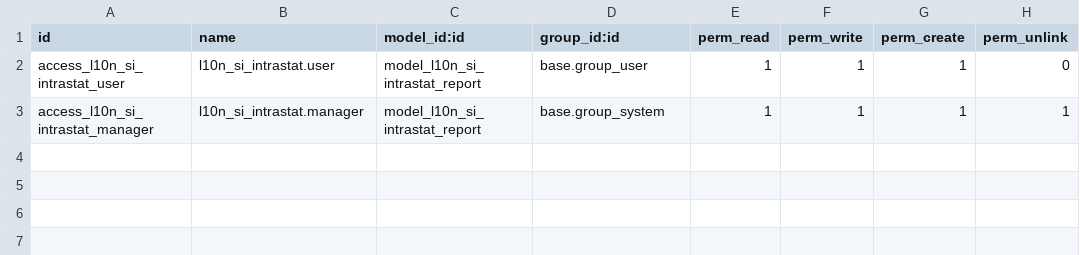
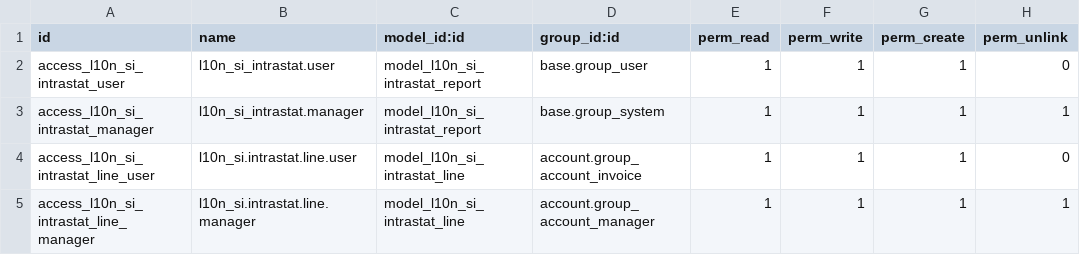
Before and after one commit to markec12345678/odoo, a CSV file: addons/l10n_si_intrastat/security/ir.model.access.csv, drawn as a sheet.

Commit message:
[FIX] Add missing ACL rules for 7 models across 5 SI/HR modules
Comprehensive integrity scan found 7 brand-new Model/TransientModel
classes that had NO ir.model.access.csv rows. Non-admin users could
not read, create, or write any records on these models - the modules
would appear broken for regular HR/Accounting users.

Fixed (each module's ACL CSV + manifest version bump 1.0.0 -> 1.0.1):

1. l10n_hr_evisitor  - CRITICAL: module had NO security/ dir at all.
   Added security/ir.model.access.csv with 6 rules covering all 3 new
   models:
     - l10n_hr.evisitor.accommodation     (user: read / mgr: full)
     - l10n_hr.evisitor.guest.registration (user: read+write+create / mgr: full)
     - l10n_hr.evisitor.log               (user: read / mgr: full)

2. l10n_si_bank_parser - missing rule for TransientModel
   l10n_si.bank.statement.import (the CAMT.053/MT940 import wizard).
   Account invoice group can now run the wizard.

3. l10n_si_hr_payroll_community - missing rule for new Model
   l10n_si.hr.contract (SI-specific contract: work hours, KMCP code,
   employment type). HR user can read/write/create; HR manager full.

4. l10n_si_intrastat - missing rule for new Model
   l10n_si.intrastat.line (per-line Intrastat declaration records).

5. l10n_si_vies_return - missing rule for new Model
   l10n_si.vies.line (per-line VIES declaration records).

```diff
--- a/addons/l10n_si_intrastat/security/ir.model.access.csv
+++ b/addons/l10n_si_intrastat/security/ir.model.access.csv
@@ -3 +3,3 @@ access_l10n_si_intrastat_user,l10n_si_intrastat.user,model_l10n_si_intrastat_rep
 access_l10n_si_intrastat_manager,l10n_si_intrastat.manager,model_l10n_si_intrastat_report,base.group_system,1,1,1,1
+access_l10n_si_intrastat_line_user,l10n_si.intrastat.line.user,model_l10n_si_intrastat_line,account.group_account_invoice,1,1,1,0
+access_l10n_si_intrastat_line_manager,l10n_si.intrastat.line.manager,model_l10n_si_intrastat_line,account.group_account_manager,1,1,1,1
```
Also changed, not shown: addons/l10n_si_hr_payroll_community/security/ir.model.access.csv, addons/l10n_si_vies_return/security/ir.model.access.csv, 7 other files.
